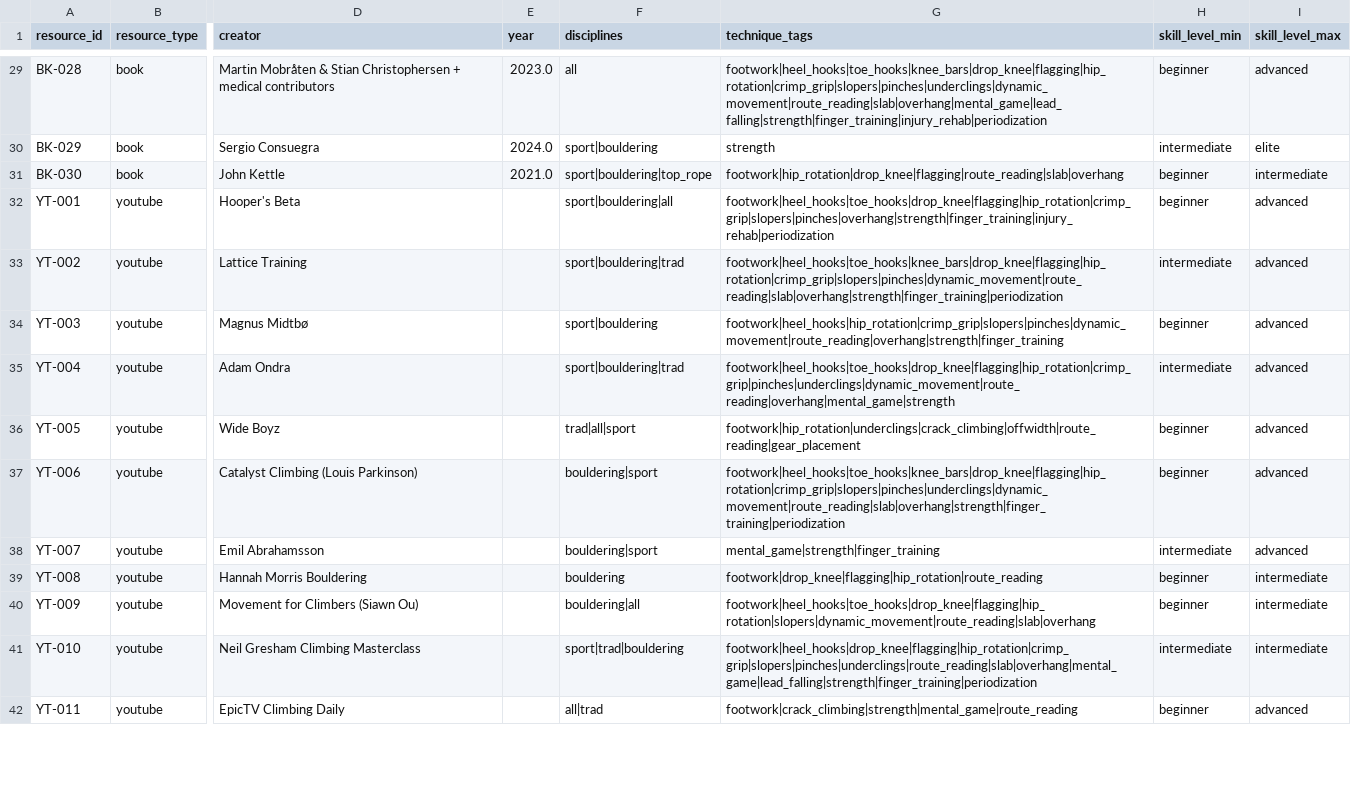
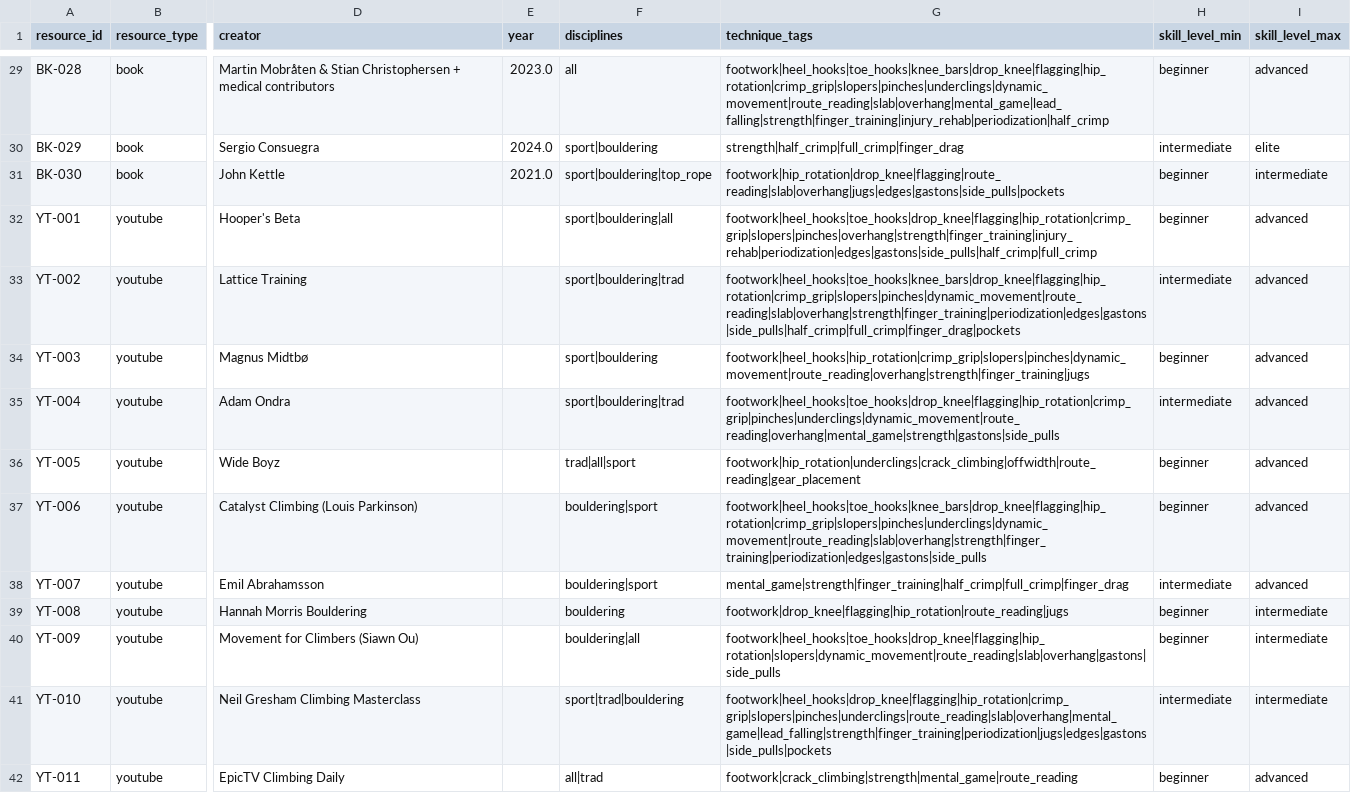
Before and after one commit to timothy22000/climbing-resources-db, a CSV file: data/all_resources.csv, drawn as a sheet; only a part is shown, gaps mark what is left out; the diff covers the shown part only; the diff names each change by its address in the sheet, - before the commit and + after, or states it on an @@ line.

Commit message:
v1.1.0: expand technique taxonomy from 25 to 33 tags
Why: the original taxonomy lumped all crimps under one tag and missed
several fundamental hold types (jugs, pockets, edges) and orientations
(gastons, side_pulls). This made it impossible to filter for, say,
limestone pocket climbing or finger-grip-mechanics resources, both of
which have substantial coverage in the dataset.

Eight new tags:
- Hold shapes: jugs, pockets, edges
- Grip variants: half_crimp, full_crimp, finger_drag
- Hold orientations: gastons, side_pulls

Backwards compatible (no removals). Existing 114 rows retagged where
the resource clearly covers the new topic; 71 of 114 rows updated.

Updates validate.py, README taxonomy section, CONTRIBUTING tag list,
CHANGELOG entry, and regenerates per-type CSVs + Parquet from the
master.

```diff
--- a/data/all_resources.csv
+++ b/data/all_resources.csv
-G29 (technique_tags): footwork|heel_hooks|toe_hooks|knee_bars|drop_knee|flagging|hip_rotation|crimp_grip|slopers|pinches|underclings|dynamic_movement|route_reading|slab|overhang|mental_game|lead_falling|strength|finger_training|injury_rehab|periodization
+G29 (technique_tags): footwork|heel_hooks|toe_hooks|knee_bars|drop_knee|flagging|hip_rotation|crimp_grip|slopers|pinches|underclings|dynamic_movement|route_reading|slab|overhang|mental_game|lead_falling|strength|finger_training|injury_rehab|periodization|half_crimp
-G30 (technique_tags): strength
+G30 (technique_tags): strength|half_crimp|full_crimp|finger_drag
-G31 (technique_tags): footwork|hip_rotation|drop_knee|flagging|route_reading|slab|overhang
+G31 (technique_tags): footwork|hip_rotation|drop_knee|flagging|route_reading|slab|overhang|jugs|edges|gastons|side_pulls|pockets
-G32 (technique_tags): footwork|heel_hooks|toe_hooks|drop_knee|flagging|hip_rotation|crimp_grip|slopers|pinches|overhang|strength|finger_training|injury_rehab|periodization
+G32 (technique_tags): footwork|heel_hooks|toe_hooks|drop_knee|flagging|hip_rotation|crimp_grip|slopers|pinches|overhang|strength|finger_training|injury_rehab|periodization|edges|gastons|side_pulls|half_crimp|full_crimp
-G33 (technique_tags): footwork|heel_hooks|toe_hooks|knee_bars|drop_knee|flagging|hip_rotation|crimp_grip|slopers|pinches|dynamic_movement|route_reading|slab|overhang|strength|finger_training|periodization
+G33 (technique_tags): footwork|heel_hooks|toe_hooks|knee_bars|drop_knee|flagging|hip_rotation|crimp_grip|slopers|pinches|dynamic_movement|route_reading|slab|overhang|strength|finger_training|periodization|edges|gastons|side_pulls|half_crimp|full_crimp|finger_drag|pockets
-G34 (technique_tags): footwork|heel_hooks|hip_rotation|crimp_grip|slopers|pinches|dynamic_movement|route_reading|overhang|strength|finger_training
+G34 (technique_tags): footwork|heel_hooks|hip_rotation|crimp_grip|slopers|pinches|dynamic_movement|route_reading|overhang|strength|finger_training|jugs
-G35 (technique_tags): footwork|heel_hooks|toe_hooks|drop_knee|flagging|hip_rotation|crimp_grip|pinches|underclings|dynamic_movement|route_reading|overhang|mental_game|strength
+G35 (technique_tags): footwork|heel_hooks|toe_hooks|drop_knee|flagging|hip_rotation|crimp_grip|pinches|underclings|dynamic_movement|route_reading|overhang|mental_game|strength|gastons|side_pulls
-G37 (technique_tags): footwork|heel_hooks|toe_hooks|knee_bars|drop_knee|flagging|hip_rotation|crimp_grip|slopers|pinches|underclings|dynamic_movement|route_reading|slab|overhang|strength|finger_training|periodization
+G37 (technique_tags): footwork|heel_hooks|toe_hooks|knee_bars|drop_knee|flagging|hip_rotation|crimp_grip|slopers|pinches|underclings|dynamic_movement|route_reading|slab|overhang|strength|finger_training|periodization|edges|gastons|side_pulls
-G38 (technique_tags): mental_game|strength|finger_training
+G38 (technique_tags): mental_game|strength|finger_training|half_crimp|full_crimp|finger_drag
-G39 (technique_tags): footwork|drop_knee|flagging|hip_rotation|route_reading
+G39 (technique_tags): footwork|drop_knee|flagging|hip_rotation|route_reading|jugs
-G40 (technique_tags): footwork|heel_hooks|toe_hooks|drop_knee|flagging|hip_rotation|slopers|dynamic_movement|route_reading|slab|overhang
+G40 (technique_tags): footwork|heel_hooks|toe_hooks|drop_knee|flagging|hip_rotation|slopers|dynamic_movement|route_reading|slab|overhang|gastons|side_pulls
-G41 (technique_tags): footwork|heel_hooks|drop_knee|flagging|hip_rotation|crimp_grip|slopers|pinches|underclings|route_reading|slab|overhang|mental_game|lead_falling|strength|finger_training|periodization
+G41 (technique_tags): footwork|heel_hooks|drop_knee|flagging|hip_rotation|crimp_grip|slopers|pinches|underclings|route_reading|slab|overhang|mental_game|lead_falling|strength|finger_training|periodization|jugs|edges|gastons|side_pulls|pockets
```
Also changed, not shown: 59 edited cells elsewhere in this file, data/books.csv, data/courses.csv, 8 other files.
